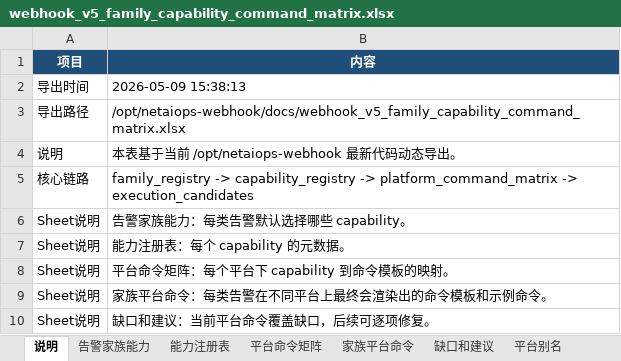
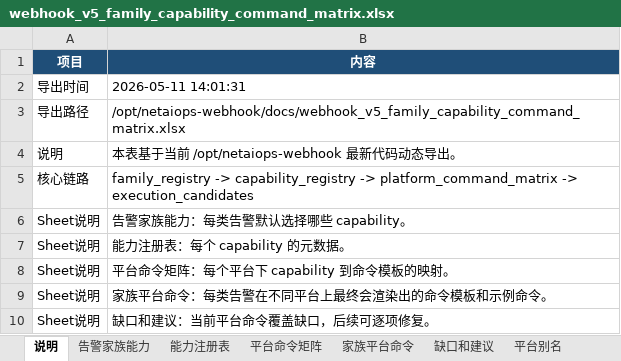
Before and after one commit to huangzesheng0117/netaiops-webhook, an Excel workbook: docs/webhook_v5_family_capability_command_matrix.xlsx, sheet 说明, drawn as a sheet; values as stored, in another font and other column widths than the file's, no borders; the diff names each change by its address in the sheet, - before the commit and + after, or states it on an @@ line.

Commit message:
feat: expand webhook v5 alert coverage and skip resolved alerts

```diff
--- a/docs/webhook_v5_family_capability_command_matrix.xlsx (sheet 说明)
+++ b/docs/webhook_v5_family_capability_command_matrix.xlsx (sheet 说明)
-B2 (内容): 2026-05-09 15:38:13
+B2 (内容): 2026-05-11 14:01:31
```
Also changed, not shown: docs/webhook_v5_prometheus_rule_coverage.xlsx, 4 other files.
